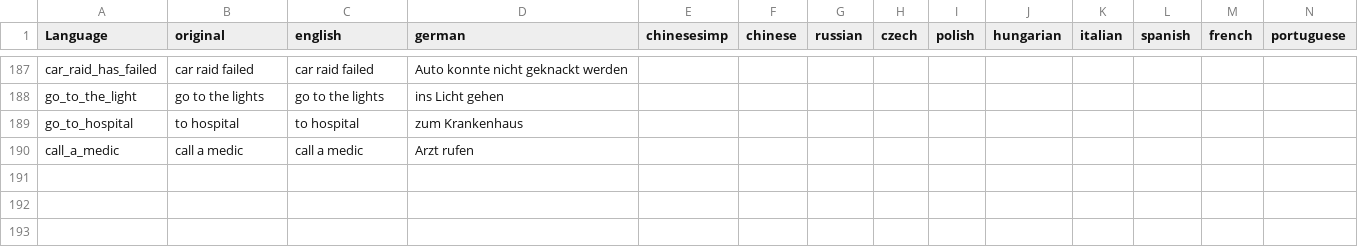
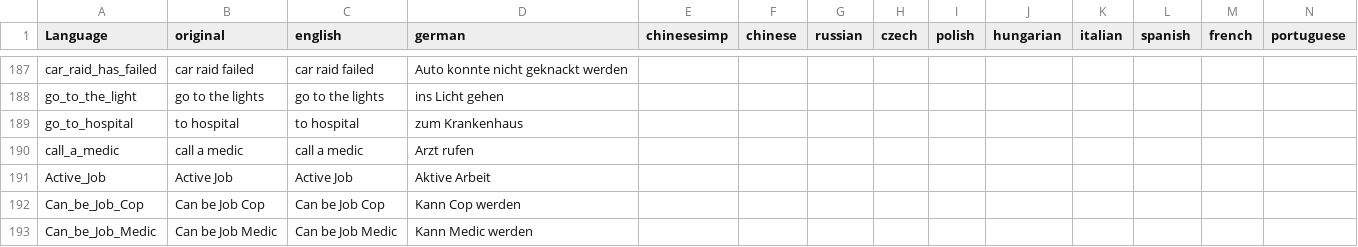
Before and after one commit to ihr-it-projekt/DayZLife, a CSV file: DayZLife/stringtable.csv, drawn as a sheet; only a part is shown, gaps mark what is left out; rows hold the shown columns only; the diff names each change by its address in the sheet, - before the commit and + after, or states it on an @@ line.

```diff
--- a/DayZLife/stringtable.csv
+++ b/DayZLife/stringtable.csv
+row 191: Active_Job | Active Job | Active Job | Aktive Arbeit
+row 192: Can_be_Job_Cop | Can be Job Cop | Can be Job Cop | Kann Cop werden
+row 193: Can_be_Job_Medic | Can be Job Medic | Can be Job Medic | Kann Medic werden
```
Also changed, not shown: 1 other file.
